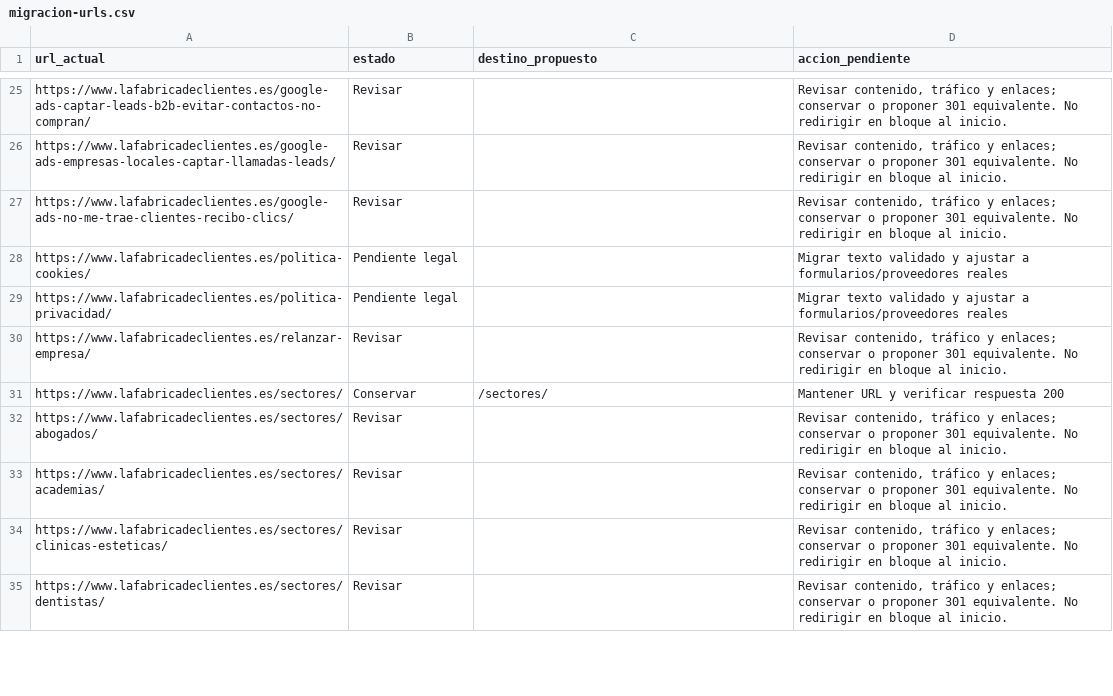
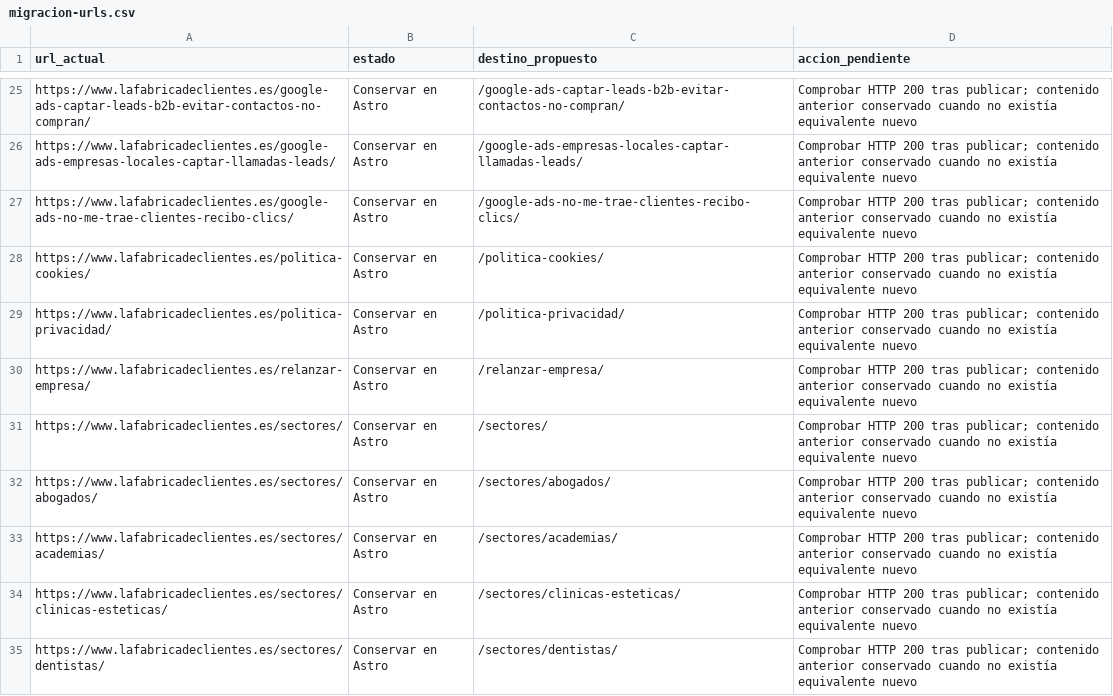
Before and after one commit to javichiva/la-fabrica-de-clientes, a CSV file: docs/migracion-urls.csv, drawn as a sheet; only a part is shown, gaps mark what is left out; the diff covers the shown part only; the diff names each change by its address in the sheet, - before the commit and + after, or states it on an @@ line.

Commit message:
Launch Astro on Sered with protected WordPress backup and preserved URLs

```diff
--- a/docs/migracion-urls.csv
+++ b/docs/migracion-urls.csv
-B25:B27 (estado): Revisar
+B25:B27 (estado): Conservar en Astro
-C25 (destino_propuesto): (empty)
+C25 (destino_propuesto): /google-ads-captar-leads-b2b-evitar-contactos-no-compran/
-D25:D27 (accion_pendiente): Revisar contenido, tráfico y enlaces; conservar o proponer 301 equivalente. No redirigir en bloque al inicio.
+D25:D27 (accion_pendiente): Comprobar HTTP 200 tras publicar; contenido anterior conservado cuando no existía equivalente nuevo
-C26 (destino_propuesto): (empty)
+C26 (destino_propuesto): /google-ads-empresas-locales-captar-llamadas-leads/
-C27 (destino_propuesto): (empty)
+C27 (destino_propuesto): /google-ads-no-me-trae-clientes-recibo-clics/
-B28:B29 (estado): Pendiente legal
+B28:B29 (estado): Conservar en Astro
-C28 (destino_propuesto): (empty)
+C28 (destino_propuesto): /politica-cookies/
-D28:D29 (accion_pendiente): Migrar texto validado y ajustar a formularios/proveedores reales
+D28:D29 (accion_pendiente): Comprobar HTTP 200 tras publicar; contenido anterior conservado cuando no existía equivalente nuevo
-C29 (destino_propuesto): (empty)
+C29 (destino_propuesto): /politica-privacidad/
-B30 (estado): Revisar
+B30 (estado): Conservar en Astro
-C30 (destino_propuesto): (empty)
+C30 (destino_propuesto): /relanzar-empresa/
-D30 (accion_pendiente): Revisar contenido, tráfico y enlaces; conservar o proponer 301 equivalente. No redirigir en bloque al inicio.
+D30 (accion_pendiente): Comprobar HTTP 200 tras publicar; contenido anterior conservado cuando no existía equivalente nuevo
-B31 (estado): Conservar
+B31 (estado): Conservar en Astro
-D31 (accion_pendiente): Mantener URL y verificar respuesta 200
+D31 (accion_pendiente): Comprobar HTTP 200 tras publicar; contenido anterior conservado cuando no existía equivalente nuevo
-B32:B35 (estado): Revisar
+B32:B35 (estado): Conservar en Astro
-C32 (destino_propuesto): (empty)
+C32 (destino_propuesto): /sectores/abogados/
-D32:D35 (accion_pendiente): Revisar contenido, tráfico y enlaces; conservar o proponer 301 equivalente. No redirigir en bloque al inicio.
+D32:D35 (accion_pendiente): Comprobar HTTP 200 tras publicar; contenido anterior conservado cuando no existía equivalente nuevo
-C33 (destino_propuesto): (empty)
+C33 (destino_propuesto): /sectores/academias/
-C34 (destino_propuesto): (empty)
+C34 (destino_propuesto): /sectores/clinicas-esteticas/
-C35 (destino_propuesto): (empty)
+C35 (destino_propuesto): /sectores/dentistas/
```
Also changed, not shown: 113 edited cells elsewhere in this file, 52 other files.
